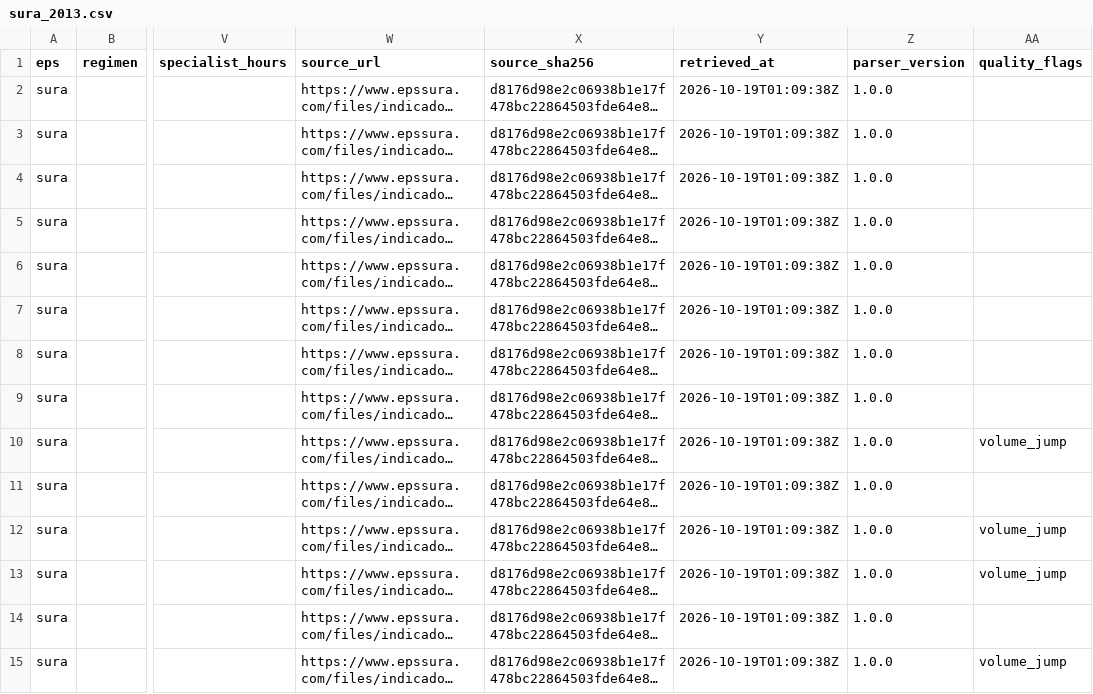
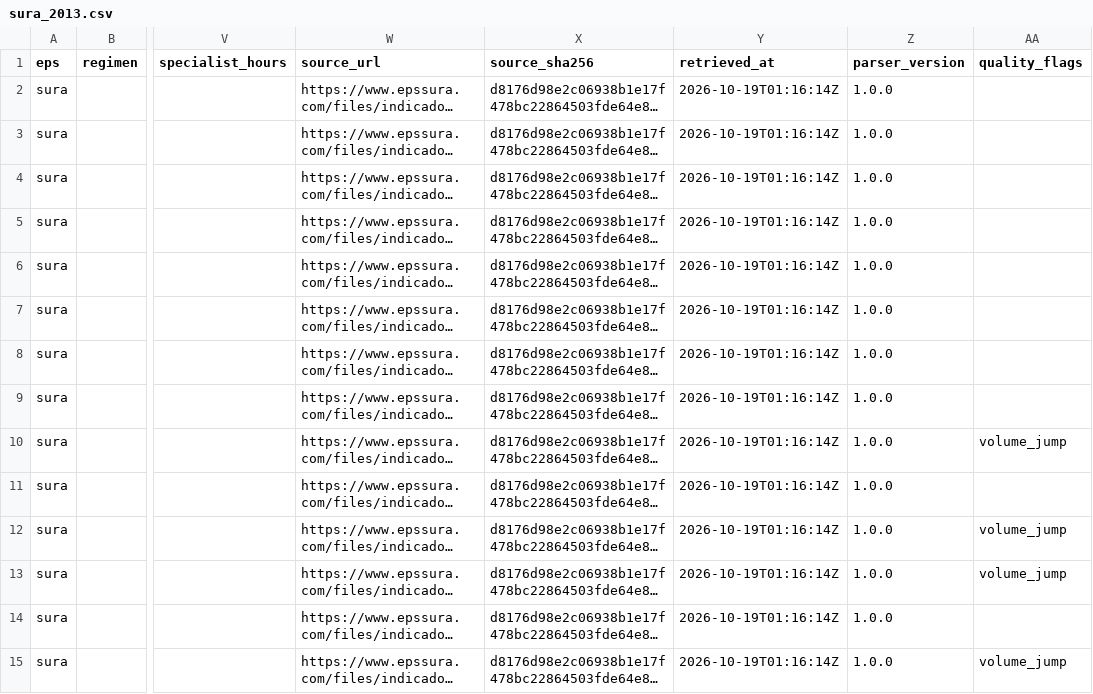
Before and after one commit to Jairo-Andres/sala-de-espera, a CSV file: data/eps/registros/sura_2013.csv, drawn as a sheet; only a part is shown, gaps mark what is left out; long unchanged cells end in …; the diff covers the shown part only; the diff names each change by its address in the sheet, - before the commit and + after, or states it on an @@ line.

```diff
--- a/data/eps/registros/sura_2013.csv
+++ b/data/eps/registros/sura_2013.csv
-Y2:Y15 (retrieved_at): 2026-10-19T01:09:38Z
+Y2:Y15 (retrieved_at): 2026-10-19T01:16:14Z
```
Also changed, not shown: 70 edited cells elsewhere in this file, data/eps/registros/sura_2014.csv, data/eps/registros/sura_2015.csv, 31 other files.
